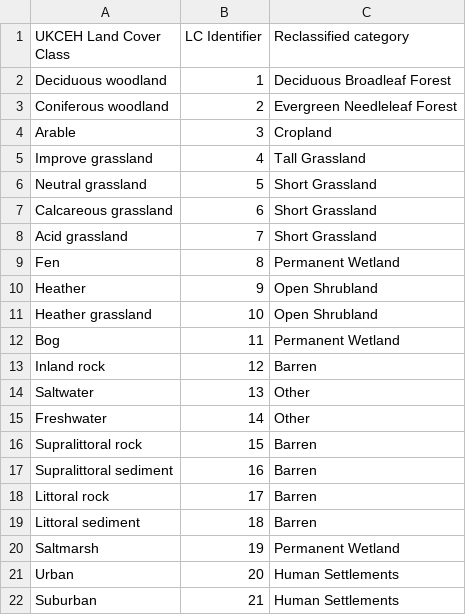
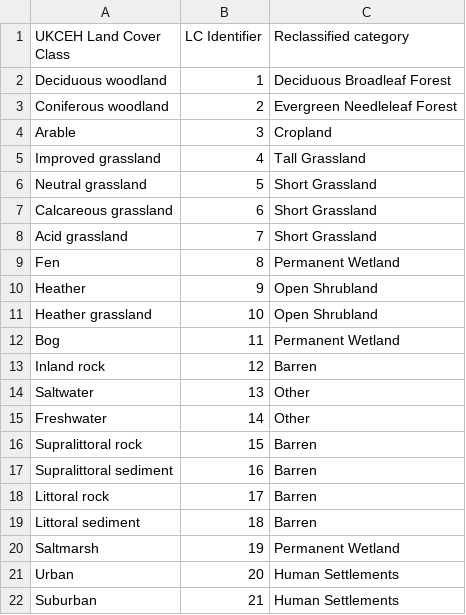
Before and after one commit to BenMMarshall/TICKSOLVE_DeerMovement, a CSV file: tables/reclassificationUKCEH.csv, drawn as a sheet.

```diff
--- a/tables/reclassificationUKCEH.csv
+++ b/tables/reclassificationUKCEH.csv
@@ -4,3 +4,3 @@ Coniferous woodland ,2,Evergreen Needleleaf Forest
 Arable,3,Cropland
-Improve grassland ,4,Tall Grassland
+Improved grassland ,4,Tall Grassland
 Neutral grassland ,5,Short Grassland
```
Also changed, not shown: 14 other files.
